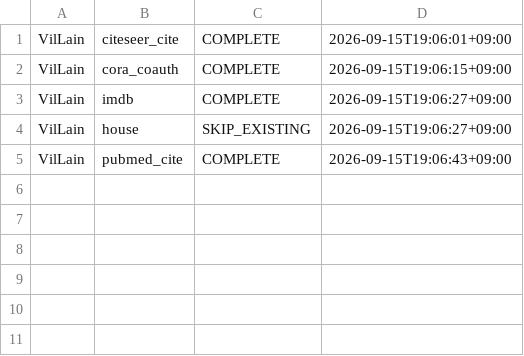
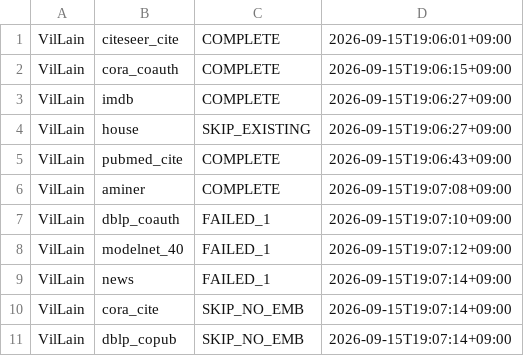
Before and after one commit to khojin01/hgnn, a TSV file: .agents/env-status/full-runs/cd-villain-20260915/status.tsv, drawn as a sheet; the diff names each change by its address in the sheet, - before the commit and + after, or states it on an @@ line.

Commit message:
vault: .agents/clerk-reports/clerk-refresh-queue.md .agents/env-status/full-runs/cd-villain-20260915/_done .agents/env-status/full-runs/cd-villain-20260915/status.tsv results/result_aminer_VilLain_cluster.txt

```diff
--- a/.agents/env-status/full-runs/cd-villain-20260915/status.tsv
+++ b/.agents/env-status/full-runs/cd-villain-20260915/status.tsv
+row 6: VilLain | aminer | COMPLETE | 2026-09-15T19:07:08+09:00
+row 7: VilLain | dblp_coauth | FAILED_1 | 2026-09-15T19:07:10+09:00
+row 8: VilLain | modelnet_40 | FAILED_1 | 2026-09-15T19:07:12+09:00
+row 9: VilLain | news | FAILED_1 | 2026-09-15T19:07:14+09:00
+row 10: VilLain | cora_cite | SKIP_NO_EMB | 2026-09-15T19:07:14+09:00
+row 11: VilLain | dblp_copub | SKIP_NO_EMB | 2026-09-15T19:07:14+09:00
```
Also changed, not shown: 3 other files.
